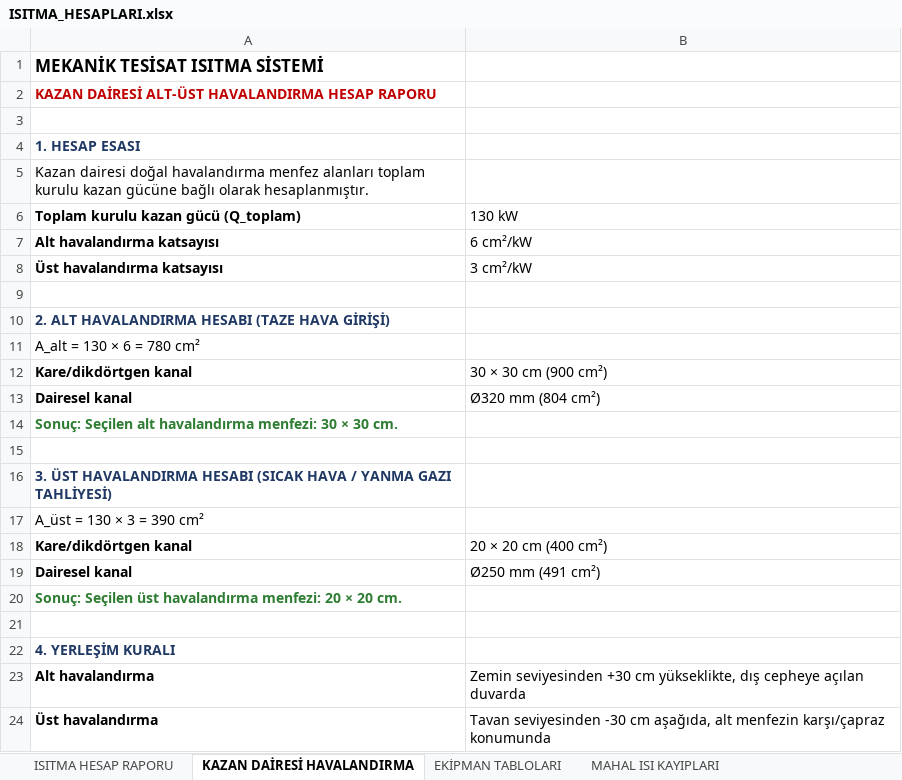
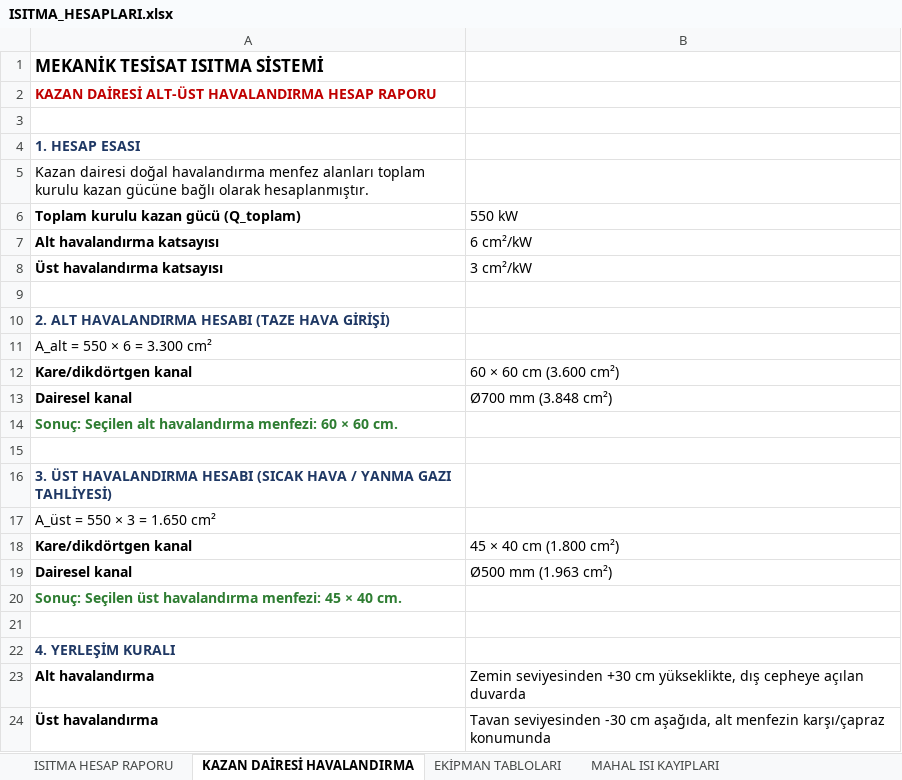
Before and after one commit to icanozkaya/rotas-cizim-motoru, an Excel workbook: proje/isitma_944_343/ISITMA_HESAPLARI.xlsx, sheet KAZAN DAİRESİ HAVALANDIRMA, drawn as a sheet; values as stored, in another font and other column widths than the file's, no borders; the diff names each change by its address in the sheet, - before the commit and + after, or states it on an @@ line.

```diff
--- a/proje/isitma_944_343/ISITMA_HESAPLARI.xlsx (sheet KAZAN DAİRESİ HAVALANDIRMA)
+++ b/proje/isitma_944_343/ISITMA_HESAPLARI.xlsx (sheet KAZAN DAİRESİ HAVALANDIRMA)
-B6: 130 kW
+B6: 550 kW
-A11: A_alt = 130 × 6 = 780 cm²
+A11: A_alt = 550 × 6 = 3.300 cm²
-B12 (550 kW): 30 × 30 cm (900 cm²)
+B12 (550 kW): 60 × 60 cm (3.600 cm²)
-B13 (550 kW): Ø320 mm (804 cm²)
+B13 (550 kW): Ø700 mm (3.848 cm²)
-A14: …havalandırma menfezi: 30 × 30 cm.
+A14: …havalandırma menfezi: 60 × 60 cm.
-A17: A_üst = 130 × 3 = 390 cm²
+A17: A_üst = 550 × 3 = 1.650 cm²
-B18 (550 kW): 20 × 20 cm (400 cm²)
+B18 (550 kW): 45 × 40 cm (1.800 cm²)
-B19 (550 kW): Ø250 mm (491 cm²)
+B19 (550 kW): Ø500 mm (1.963 cm²)
-A20: …havalandırma menfezi: 20 × 20 cm.
+A20: …havalandırma menfezi: 45 × 40 cm.
```
Also changed, not shown: sheet ISITMA HESAP RAPORU, sheet EKİPMAN TABLOLARI, 5 other files.
